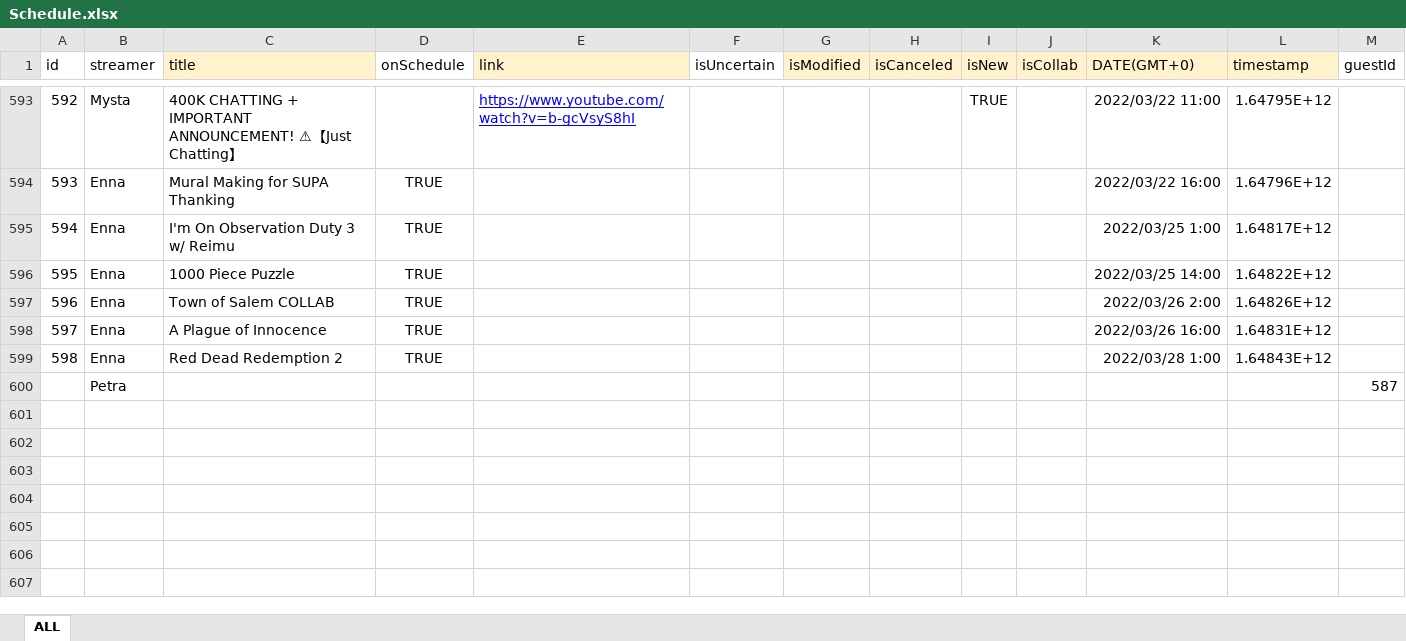
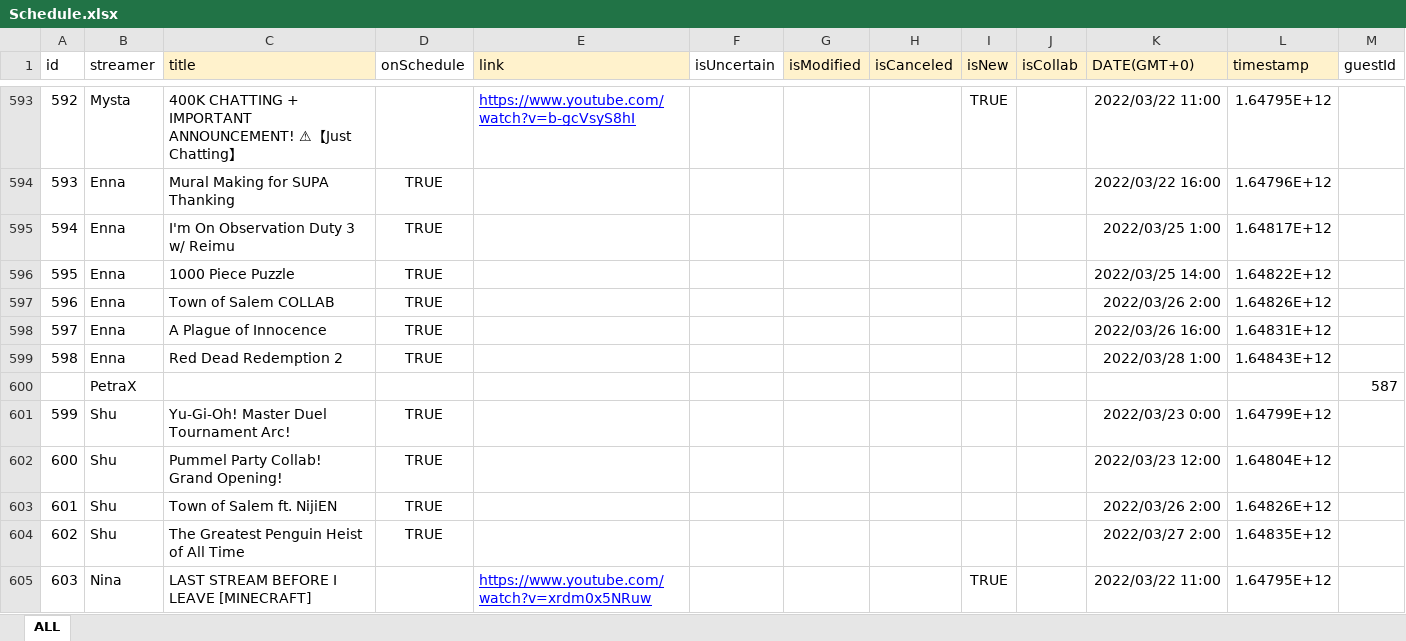
Before and after one commit to v4724/nijisanji-schedule, an Excel workbook: docs/assets/docs/Schedule.xlsx, sheet ALL, drawn as a sheet; only a part is shown, gaps mark what is left out; values as stored, in another font and other column widths than the file's, no borders; charts and pictures not drawn; the diff covers the shown part only; the diff names each change by its address in the sheet, - before the commit and + after, or states it on an @@ line.

Commit message:
update schedule

```diff
--- a/docs/assets/docs/Schedule.xlsx (sheet ALL)
+++ b/docs/assets/docs/Schedule.xlsx (sheet ALL)
-B600 (streamer): Petra
+B600 (streamer): PetraX
+row 601: 599 | Shu | Yu-Gi-Oh! Master Duel Tournament Arc! | TRUE |  |  |  |  |  |  | 2022/03/23 0:00 | 1.64799E+12
+row 602: 600 | Shu | Pummel Party Collab! Grand Opening! | TRUE |  |  |  |  |  |  | 2022/03/23 12:00 | 1.64804E+12
+row 603: 601 | Shu | Town of Salem ft. NijiEN | TRUE |  |  |  |  |  |  | 2022/03/26 2:00 | 1.64826E+12
+row 604: 602 | Shu | The Greatest Penguin Heist of All Time | TRUE |  |  |  |  |  |  | 2022/03/27 2:00 | 1.64835E+12
+row 605: 603 | Nina | LAST STREAM BEFORE I LEAVE [MINECRAFT] |  | https://www.youtube.com/watch?v=xrdm0x5NRuw |  |  |  | TRUE |  | 2022/03/22 11:00 | 1.64795E+12
```
Also changed, not shown: 6 added rows and 6 edited cells elsewhere in this sheet, src/assets/docs/Schedule.xlsx, 6 other files.
